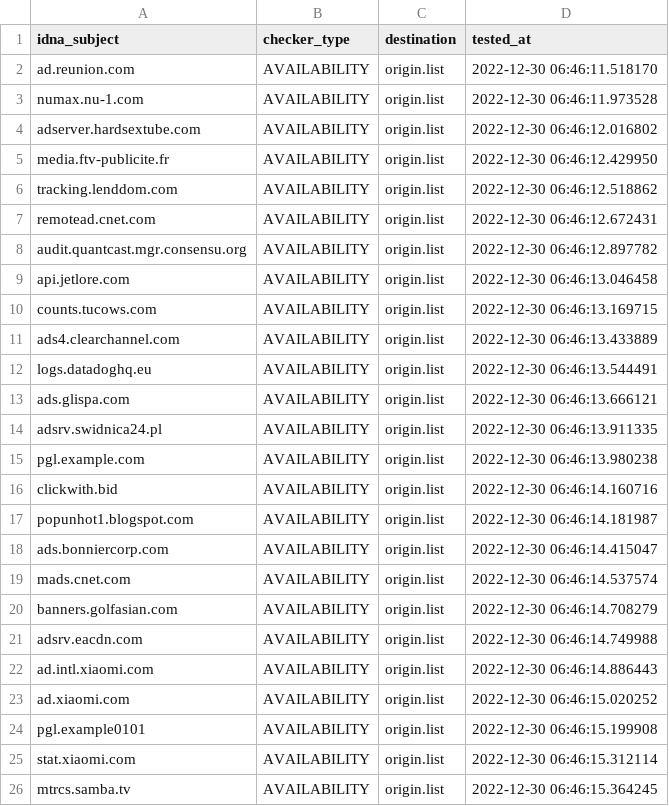
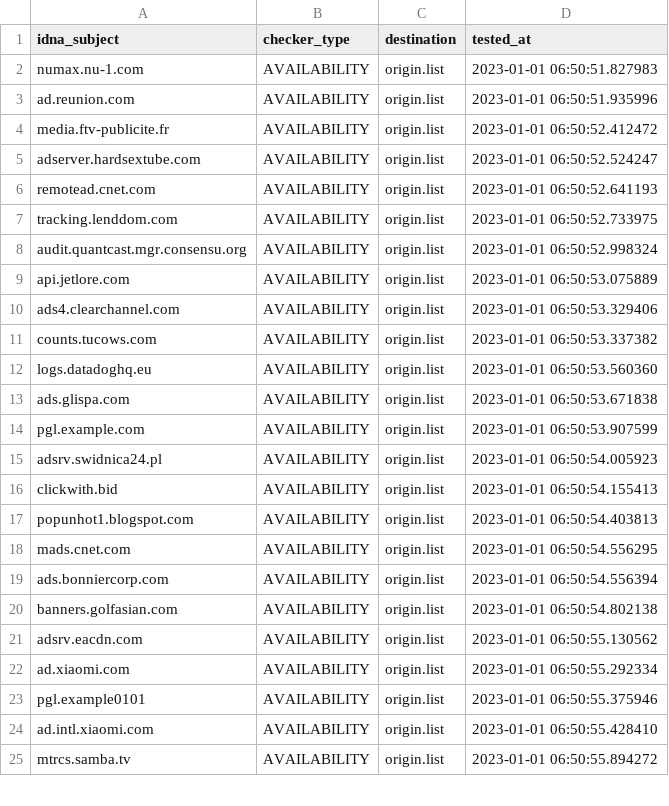
Before and after one commit to dead-hosts/hosts_web_yoyo.org, a CSV file: .pyfunceble/inactive.csv, drawn as a sheet; only a part is shown; the diff covers the shown part only.

```diff
--- a/.pyfunceble/inactive.csv
+++ b/.pyfunceble/inactive.csv
@@ -1,26 +1,25 @@
 idna_subject,checker_type,destination,tested_at
-ad.reunion.com,AVAILABILITY,origin.list,2022-12-30 06:46:11.518170
-numax.nu-1.com,AVAILABILITY,origin.list,2022-12-30 06:46:11.973528
-adserver.hardsextube.com,AVAILABILITY,origin.list,2022-12-30 06:46:12.016802
-media.ftv-publicite.fr,AVAILABILITY,origin.list,2022-12-30 06:46:12.429950
-tracking.lenddom.com,AVAILABILITY,origin.list,2022-12-30 06:46:12.518862
-remotead.cnet.com,AVAILABILITY,origin.list,2022-12-30 06:46:12.672431
-audit.quantcast.mgr.consensu.org,AVAILABILITY,origin.list,2022-12-30 06:46:12.897782
-api.jetlore.com,AVAILABILITY,origin.list,2022-12-30 06:46:13.046458
-counts.tucows.com,AVAILABILITY,origin.list,2022-12-30 06:46:13.169715
-ads4.clearchannel.com,AVAILABILITY,origin.list,2022-12-30 06:46:13.433889
-logs.datadoghq.eu,AVAILABILITY,origin.list,2022-12-30 06:46:13.544491
-ads.glispa.com,AVAILABILITY,origin.list,2022-12-30 06:46:13.666121
-adsrv.swidnica24.pl,AVAILABILITY,origin.list,2022-12-30 06:46:13.911335
-pgl.example.com,AVAILABILITY,origin.list,2022-12-30 06:46:13.980238
-clickwith.bid,AVAILABILITY,origin.list,2022-12-30 06:46:14.160716
-popunhot1.blogspot.com,AVAILABILITY,origin.list,2022-12-30 06:46:14.181987
-ads.bonniercorp.com,AVAILABILITY,origin.list,2022-12-30 06:46:14.415047
-mads.cnet.com,AVAILABILITY,origin.list,2022-12-30 06:46:14.537574
-banners.golfasian.com,AVAILABILITY,origin.list,2022-12-30 06:46:14.708279
-adsrv.eacdn.com,AVAILABILITY,origin.list,2022-12-30 06:46:14.749988
-ad.intl.xiaomi.com,AVAILABILITY,origin.list,2022-12-30 06:46:14.886443
-ad.xiaomi.com,AVAILABILITY,origin.list,2022-12-30 06:46:15.020252
-pgl.example0101,AVAILABILITY,origin.list,2022-12-30 06:46:15.199908
-stat.xiaomi.com,AVAILABILITY,origin.list,2022-12-30 06:46:15.312114
-mtrcs.samba.tv,AVAILABILITY,origin.list,2022-12-30 06:46:15.364245
+numax.nu-1.com,AVAILABILITY,origin.list,2023-01-01 06:50:51.827983
+ad.reunion.com,AVAILABILITY,origin.list,2023-01-01 06:50:51.935996
+media.ftv-publicite.fr,AVAILABILITY,origin.list,2023-01-01 06:50:52.412472
+adserver.hardsextube.com,AVAILABILITY,origin.list,2023-01-01 06:50:52.524247
+remotead.cnet.com,AVAILABILITY,origin.list,2023-01-01 06:50:52.641193
+tracking.lenddom.com,AVAILABILITY,origin.list,2023-01-01 06:50:52.733975
+audit.quantcast.mgr.consensu.org,AVAILABILITY,origin.list,2023-01-01 06:50:52.998324
+api.jetlore.com,AVAILABILITY,origin.list,2023-01-01 06:50:53.075889
+ads4.clearchannel.com,AVAILABILITY,origin.list,2023-01-01 06:50:53.329406
+counts.tucows.com,AVAILABILITY,origin.list,2023-01-01 06:50:53.337382
+logs.datadoghq.eu,AVAILABILITY,origin.list,2023-01-01 06:50:53.560360
+ads.glispa.com,AVAILABILITY,origin.list,2023-01-01 06:50:53.671838
+pgl.example.com,AVAILABILITY,origin.list,2023-01-01 06:50:53.907599
+adsrv.swidnica24.pl,AVAILABILITY,origin.list,2023-01-01 06:50:54.005923
+clickwith.bid,AVAILABILITY,origin.list,2023-01-01 06:50:54.155413
+popunhot1.blogspot.com,AVAILABILITY,origin.list,2023-01-01 06:50:54.403813
+mads.cnet.com,AVAILABILITY,origin.list,2023-01-01 06:50:54.556295
+ads.bonniercorp.com,AVAILABILITY,origin.list,2023-01-01 06:50:54.556394
+banners.golfasian.com,AVAILABILITY,origin.list,2023-01-01 06:50:54.802138
+adsrv.eacdn.com,AVAILABILITY,origin.list,2023-01-01 06:50:55.130562
+ad.xiaomi.com,AVAILABILITY,origin.list,2023-01-01 06:50:55.292334
+pgl.example0101,AVAILABILITY,origin.list,2023-01-01 06:50:55.375946
+ad.intl.xiaomi.com,AVAILABILITY,origin.list,2023-01-01 06:50:55.428410
+mtrcs.samba.tv,AVAILABILITY,origin.list,2023-01-01 06:50:55.894272
```
Also changed, not shown: 4 added rows, 3 removed rows and 20 edited cells elsewhere in this file, 13 other files.
